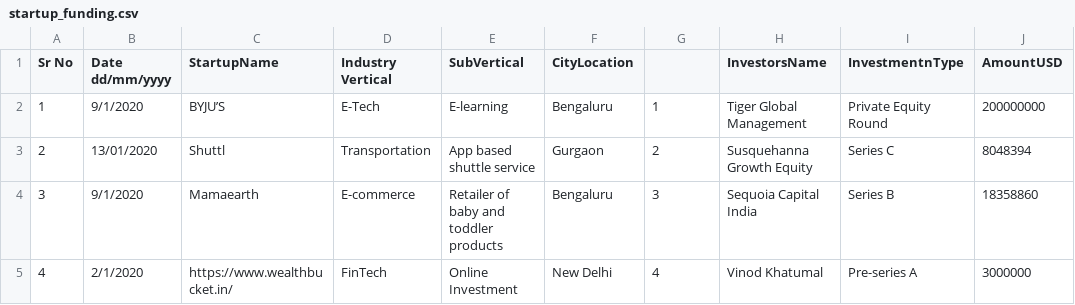
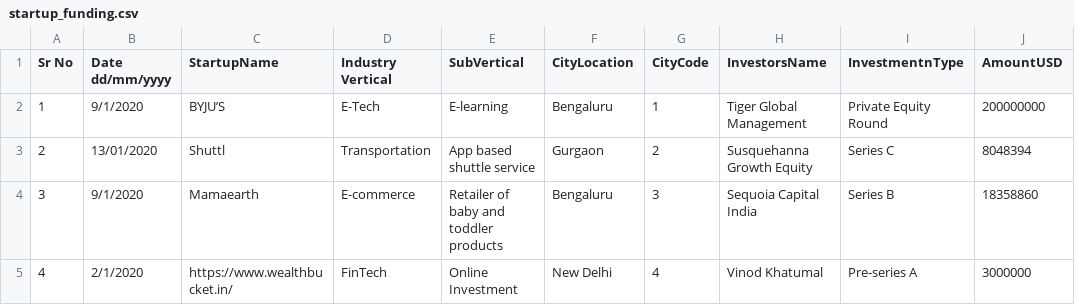
Before and after one commit to sushanth07/SushanthYadav_IT533, a CSV file: startup_funding.csv, drawn as a sheet; only a part is shown; the diff names each change by its address in the sheet, - before the commit and + after, or states it on an @@ line.

Commit message:
first commit

```diff
--- a/startup_funding.csv
+++ b/startup_funding.csv
-G1: (empty)
+G1: CityCode
```
